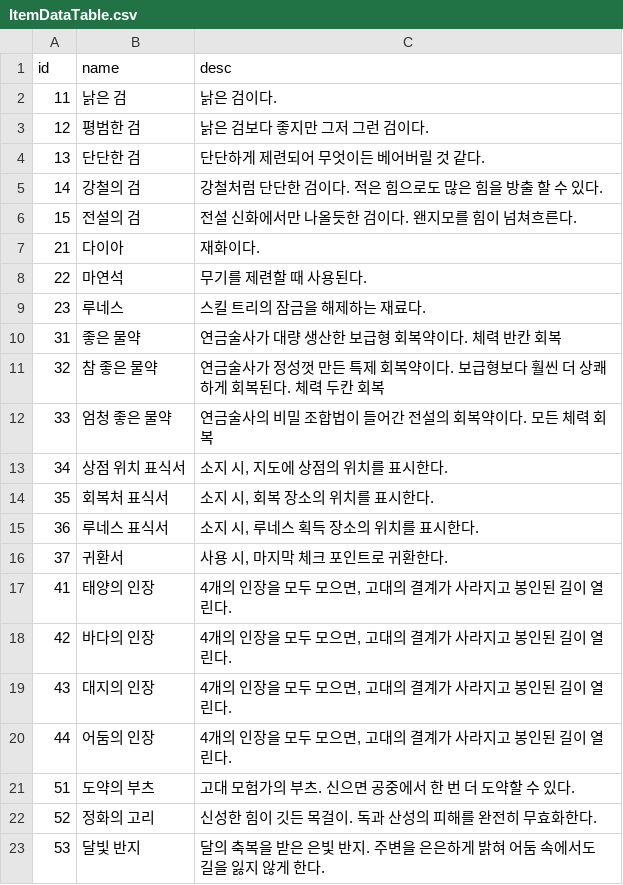
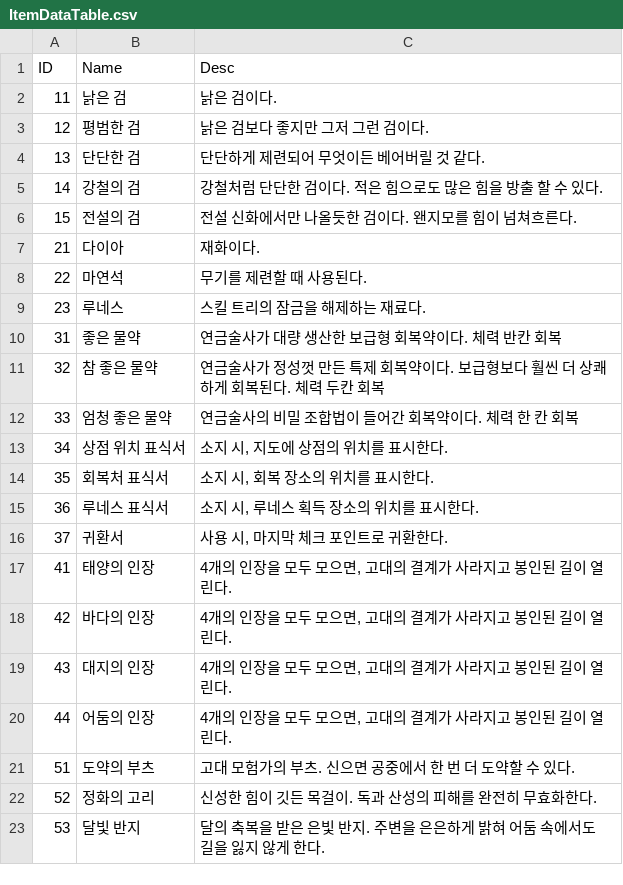
Before and after one commit to Kimighwan/Meminesse, a CSV file: Assets/Resources/DataTable/ItemDataTable.csv, drawn as a sheet.

```diff
--- a/Assets/Resources/DataTable/ItemDataTable.csv
+++ b/Assets/Resources/DataTable/ItemDataTable.csv
@@ -1,2 +1,2 @@
-id,name,desc
+ID,Name,Desc
 11,낡은 검,낡은 검이다.
@@ -11,3 +11,3 @@ id,name,desc
 32,참 좋은 물약,연금술사가 정성껏 만든 특제 회복약이다. 보급형보다 훨씬 더 상쾌하게 회복된다. 체력 두칸 회복
-33,엄청 좋은 물약,연금술사의 비밀 조합법이 들어간 전설의 회복약이다. 모든 체력 회복
+33,엄청 좋은 물약,연금술사의 비밀 조합법이 들어간 회복약이다. 체력 한 칸 회복
 34,상점 위치 표식서,"소지 시, 지도에 상점의 위치를 표시한다."
```
Also changed, not shown: Assets/Resources/DataTable/MonsterDropDataTable.csv, 11 other files.
